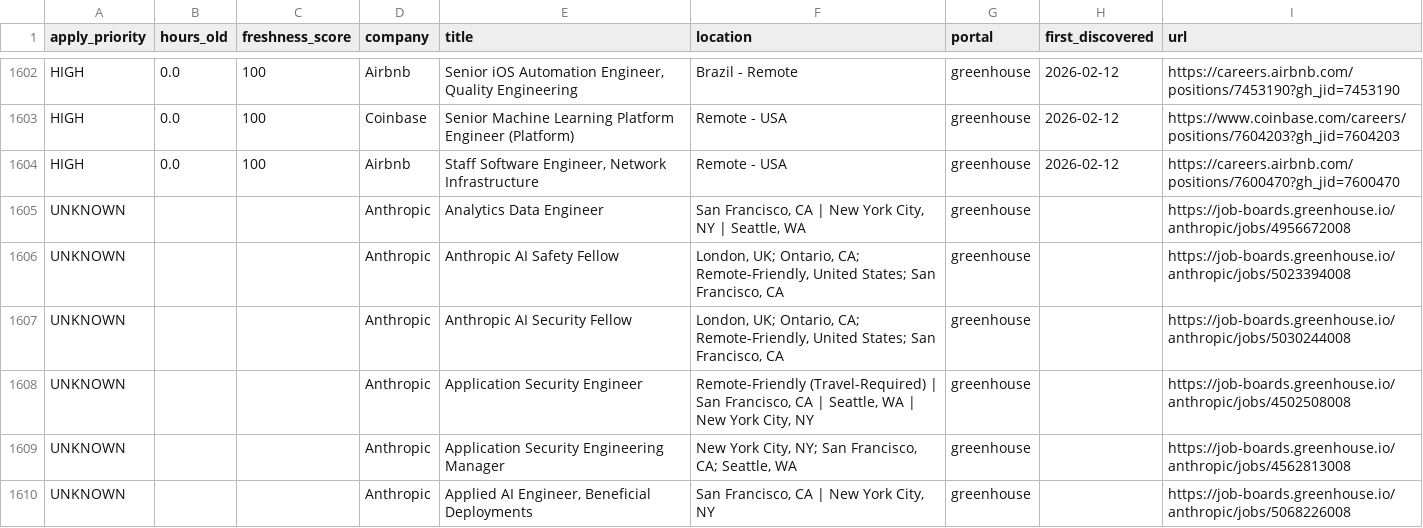
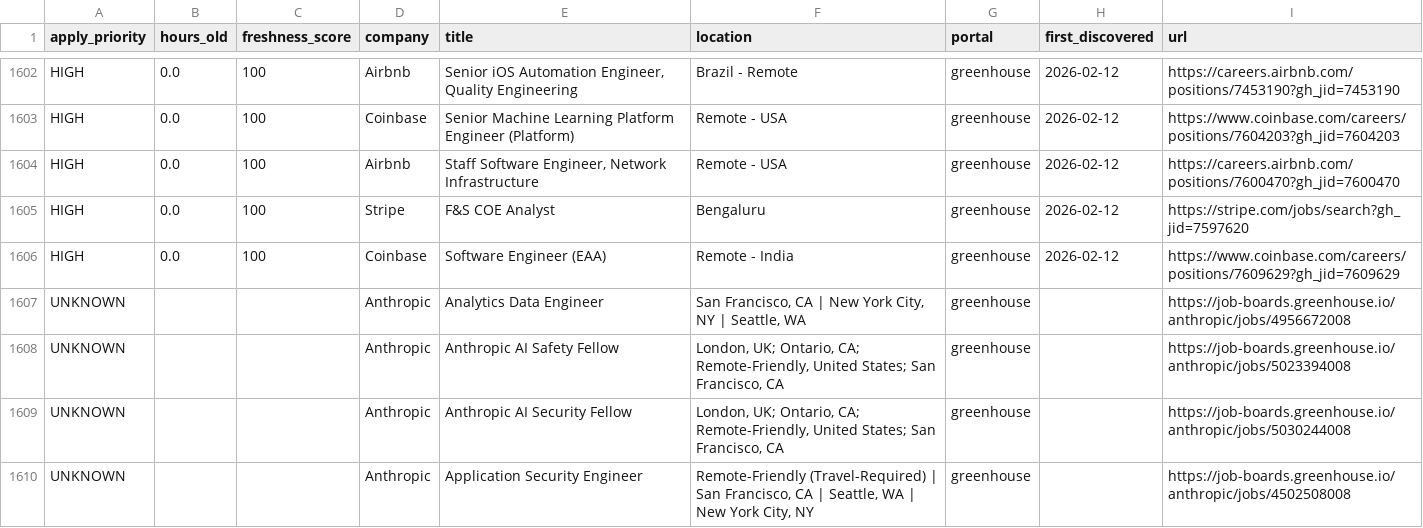
Before and after one commit to Nuthanreddy05/tech-jobs-scraper, a CSV file: jobs/jobs_summary.csv, drawn as a sheet; only a part is shown, gaps mark what is left out; the shorter side is filled out with more unchanged rows.

```diff
--- a/jobs/jobs_summary.csv
+++ b/jobs/jobs_summary.csv
@@ -1604,2 +1604,4 @@ HIGH,0.0,100,Coinbase,Senior Machine Learning Platform Engineer (Platform),Remot
 HIGH,0.0,100,Airbnb,"Staff Software Engineer, Network Infrastructure",Remote - USA,greenhouse,2026-02-12,https://careers.airbnb.com/positions/7600470?gh_jid=7600470
+HIGH,0.0,100,Stripe,F&S COE Analyst,Bengaluru,greenhouse,2026-02-12,https://stripe.com/jobs/search?gh_jid=7597620
+HIGH,0.0,100,Coinbase,Software Engineer (EAA),Remote - India,greenhouse,2026-02-12,https://www.coinbase.com/careers/positions/7609629?gh_jid=7609629
 UNKNOWN,,,Anthropic,Analytics Data Engineer,"San Francisco, CA | New York City, NY | Seattle, WA",greenhouse,,https://job-boards.greenhouse.io/anthropic/jobs/4956672008
```
Also changed, not shown: 5 other files.
